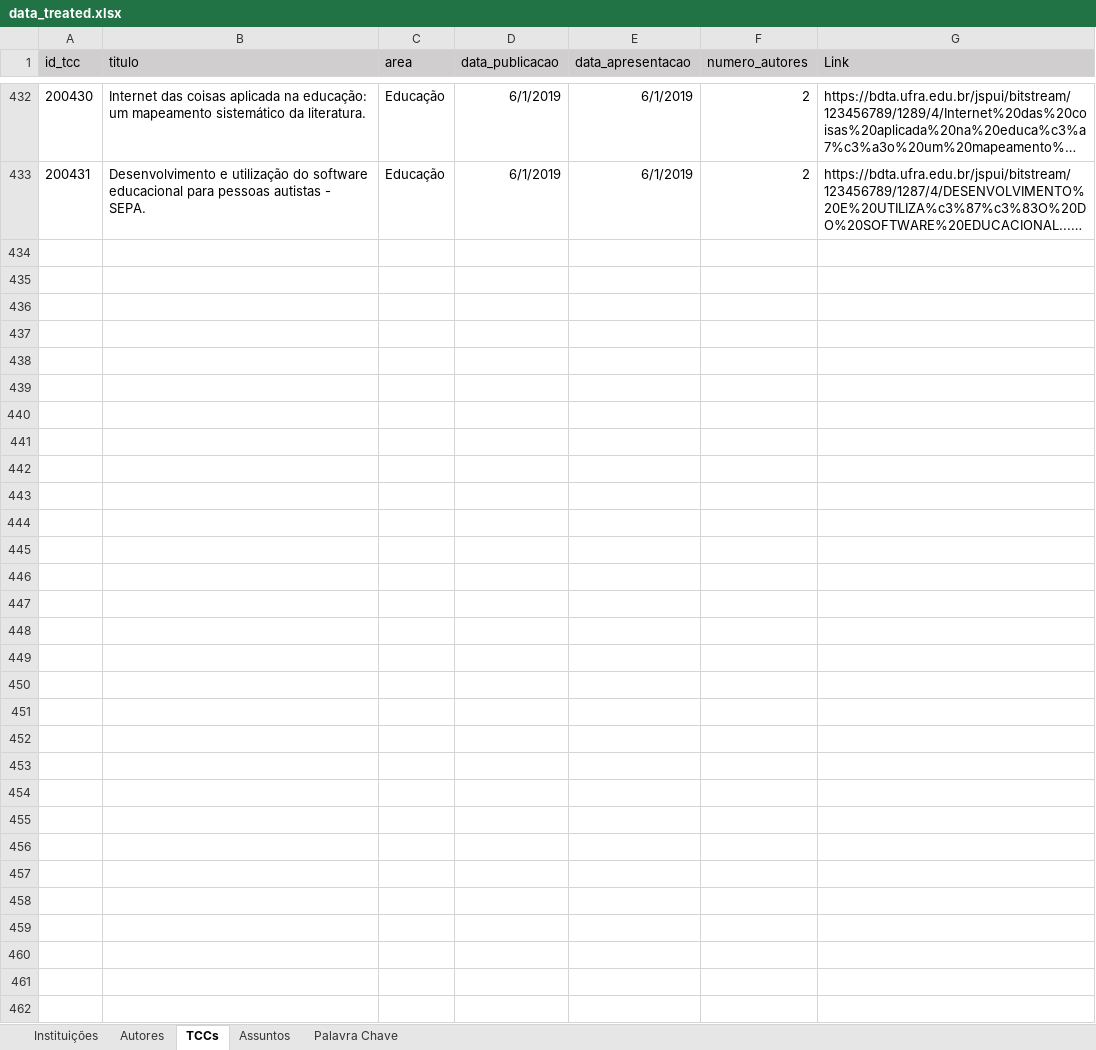
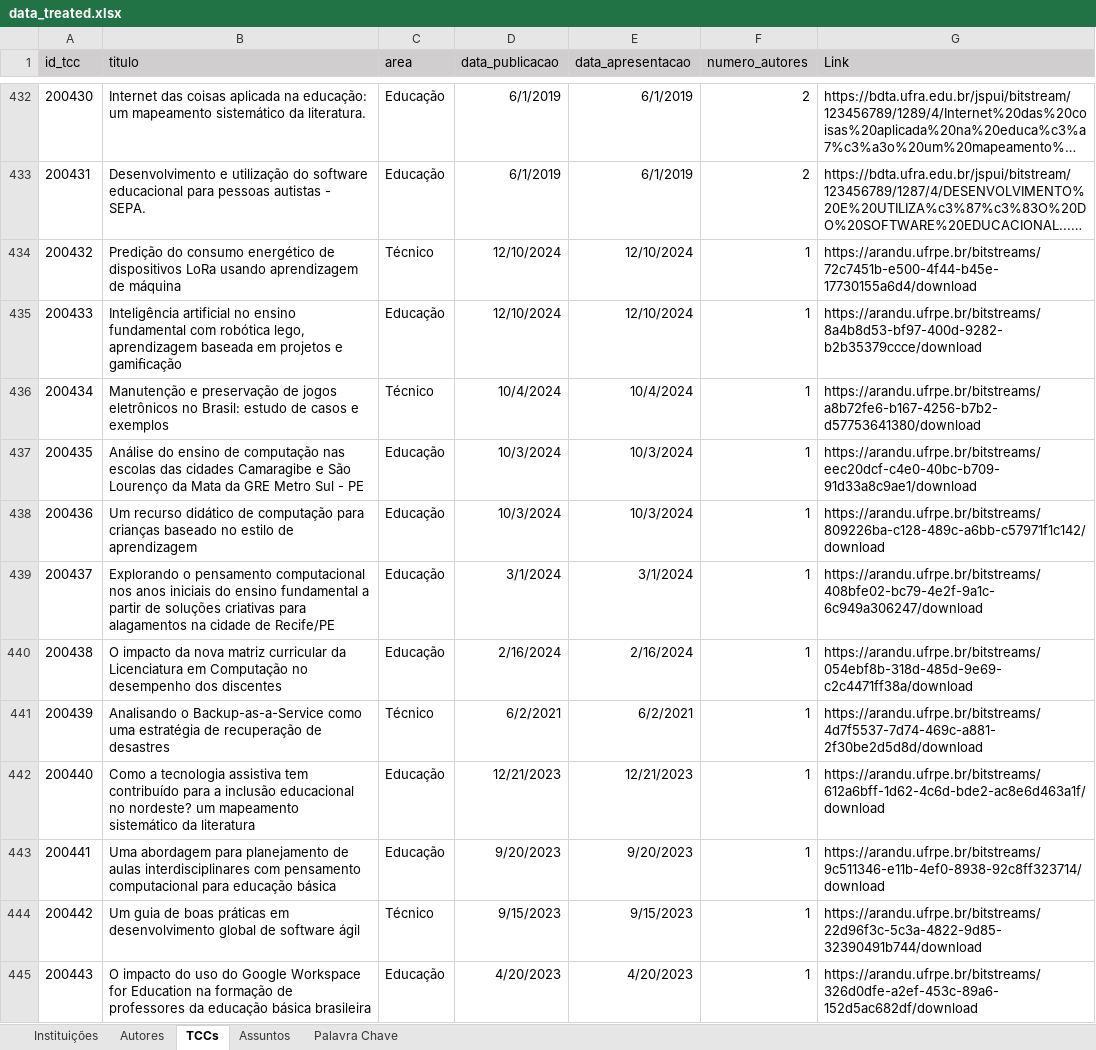
Before and after one commit to Geilsondss/Fluxo_da_Comunicacao_Cientifica_Lic_Comp, an Excel workbook: Data/data_treated.xlsx, sheet TCCs, drawn as a sheet; only a part is shown, gaps mark what is left out; long unchanged cells end in …; values as stored, in another font and other column widths than the file's, no borders; the diff covers the shown part only; the diff names each change by its address in the sheet, - before the commit and + after, or states it on an @@ line.

Commit message:
Dados TRATADOS da UFRPE coletados dia 08/08/25

```diff
--- a/Data/data_treated.xlsx (sheet TCCs)
+++ b/Data/data_treated.xlsx (sheet TCCs)
+row 434: 200432 | Predição do consumo energético de dispositivos LoRa usando aprendizagem de máquina | Técnico | 12/10/2024 | 12/10/2024 | 1 | https://arandu.ufrpe.br/bitstreams/72c7451b-e500-4f44-b45e-17730155a6d4/download
+row 435: 200433 | Inteligência artificial no ensino fundamental com robótica lego, aprendizagem baseada em projetos e gamiﬁcação | Educação | 12/10/2024 | 12/10/2024 | 1 | https://arandu.ufrpe.br/bitstreams/8a4b8d53-bf97-400d-9282-b2b35379ccce/download
+row 436: 200434 | Manutenção e preservação de jogos eletrônicos no Brasil: estudo de casos e exemplos | Técnico | 10/4/2024 | 10/4/2024 | 1 | https://arandu.ufrpe.br/bitstreams/a8b72fe6-b167-4256-b7b2-d57753641380/download
+row 437: 200435 | Análise do ensino de computação nas escolas das cidades Camaragibe e São Lourenço da Mata da GRE Metro Sul - PE | Educação | 10/3/2024 | 10/3/2024 | 1 | https://arandu.ufrpe.br/bitstreams/eec20dcf-c4e0-40bc-b709-91d33a8c9ae1/download
+row 438: 200436 | Um recurso didático de computação para crianças baseado no estilo de aprendizagem | Educação | 10/3/2024 | 10/3/2024 | 1 | https://arandu.ufrpe.br/bitstreams/809226ba-c128-489c-a6bb-c57971f1c142/download
+row 439: 200437 | Explorando o pensamento computacional nos anos iniciais do ensino fundamental a partir de soluções criativas para alagamentos na cidade de Recife/PE | Educação | 3/1/2024 | 3/1/2024 | 1 | https://arandu.ufrpe.br/bitstreams/408bfe02-bc79-4e2f-9a1c-6c949a306247/download
+row 440: 200438 | O impacto da nova matriz curricular da Licenciatura em Computação no desempenho dos discentes | Educação | 2/16/2024 | 2/16/2024 | 1 | https://arandu.ufrpe.br/bitstreams/054ebf8b-318d-485d-9e69-c2c4471ff38a/download
+row 441: 200439 | Analisando o Backup-as-a-Service como uma estratégia de recuperação de desastres | Técnico | 6/2/2021 | 6/2/2021 | 1 | https://arandu.ufrpe.br/bitstreams/4d7f5537-7d74-469c-a881-2f30be2d5d8d/download
+row 442: 200440 | Como a tecnologia assistiva tem contribuído para a inclusão educacional no nordeste? um mapeamento sistemático da literatura | Educação | 12/21/2023 | 12/21/2023 | 1 | https://arandu.ufrpe.br/bitstreams/612a6bff-1d62-4c6d-bde2-ac8e6d463a1f/download
+row 443: 200441 | Uma abordagem para planejamento de aulas interdisciplinares com pensamento computacional para educação básica | Educação | 9/20/2023 | 9/20/2023 | 1 | https://arandu.ufrpe.br/bitstreams/9c511346-e11b-4ef0-8938-92c8ff323714/download
+row 444: 200442 | Um guia de boas práticas em desenvolvimento global de software ágil | Técnico | 9/15/2023 | 9/15/2023 | 1 | https://arandu.ufrpe.br/bitstreams/22d96f3c-5c3a-4822-9d85-32390491b744/download
+row 445: 200443 | O impacto do uso do Google Workspace for Education na formação de professores da educação básica brasileira | Educação | 4/20/2023 | 4/20/2023 | 1 | https://arandu.ufrpe.br/bitstreams/326d0dfe-a2ef-453c-89a6-152d5ac682df/download
```
Also changed, not shown: 11 added rows elsewhere in this sheet, sheet Palavra Chave, sheet Autores, sheet Instituições.
